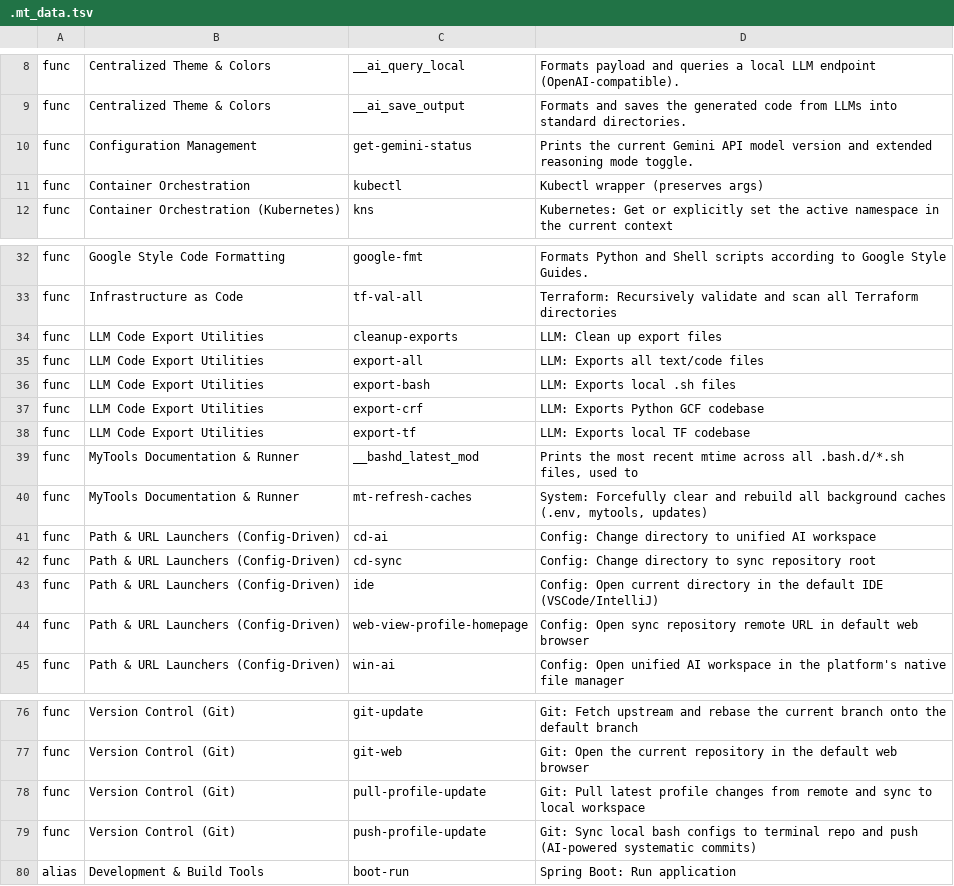
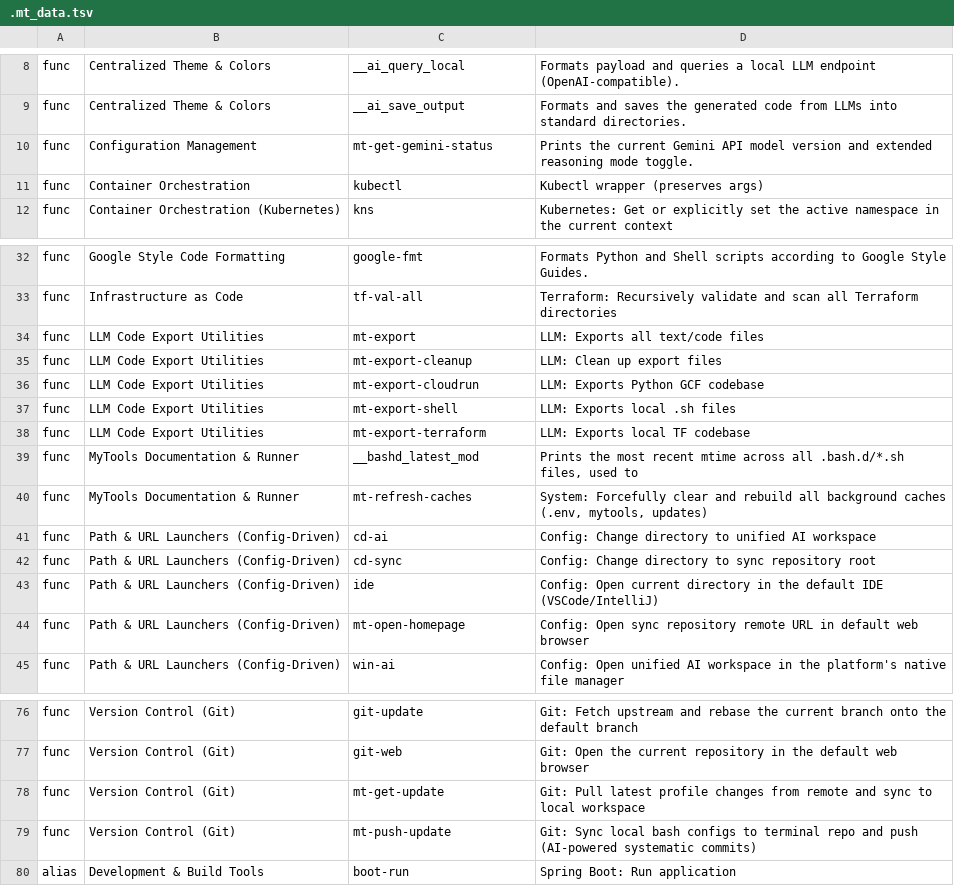
Before and after one commit to MatStacey/gcp-devops-wsl-debian-terminal, a TSV file: .bash.d/.mt_data.tsv, drawn as a sheet; only a part is shown, gaps mark what is left out.

```diff
--- a/.bash.d/.mt_data.tsv
+++ b/.bash.d/.mt_data.tsv
@@ -9,3 +9,3 @@ func	Centralized Theme & Colors	__ai_query_local	Formats payload and queries a l
 func	Centralized Theme & Colors	__ai_save_output	Formats and saves the generated code from LLMs into standard directories.
-func	Configuration Management	get-gemini-status	Prints the current Gemini API model version and extended reasoning mode toggle.
+func	Configuration Management	mt-get-gemini-status	Prints the current Gemini API model version and extended reasoning mode toggle.
 func	Container Orchestration	kubectl	Kubectl wrapper (preserves args)
@@ -33,7 +33,7 @@ func	Google Style Code Formatting	google-fmt	Formats Python and Shell scripts ac
 func	Infrastructure as Code	tf-val-all	Terraform: Recursively validate and scan all Terraform directories
-func	LLM Code Export Utilities	cleanup-exports	LLM: Clean up export files
-func	LLM Code Export Utilities	export-all	LLM: Exports all text/code files
-func	LLM Code Export Utilities	export-bash	LLM: Exports local .sh files
-func	LLM Code Export Utilities	export-crf	LLM: Exports Python GCF codebase
-func	LLM Code Export Utilities	export-tf	LLM: Exports local TF codebase
+func	LLM Code Export Utilities	mt-export	LLM: Exports all text/code files
+func	LLM Code Export Utilities	mt-export-cleanup	LLM: Clean up export files
+func	LLM Code Export Utilities	mt-export-cloudrun	LLM: Exports Python GCF codebase
+func	LLM Code Export Utilities	mt-export-shell	LLM: Exports local .sh files
+func	LLM Code Export Utilities	mt-export-terraform	LLM: Exports local TF codebase
 func	MyTools Documentation & Runner	__bashd_latest_mod	Prints the most recent mtime across all .bash.d/*.sh files, used to
@@ -43,3 +43,3 @@ func	Path & URL Launchers (Config-Driven)	cd-sync	Config: Change directory to sy
 func	Path & URL Launchers (Config-Driven)	ide	Config: Open current directory in the default IDE (VSCode/IntelliJ)
-func	Path & URL Launchers (Config-Driven)	web-view-profile-homepage	Config: Open sync repository remote URL in default web browser
+func	Path & URL Launchers (Config-Driven)	mt-open-homepage	Config: Open sync repository remote URL in default web browser
 func	Path & URL Launchers (Config-Driven)	win-ai	Config: Open unified AI workspace in the platform's native file manager
@@ -77,4 +77,4 @@ func	Version Control (Git)	git-update	Git: Fetch upstream and rebase the current
 func	Version Control (Git)	git-web	Git: Open the current repository in the default web browser
-func	Version Control (Git)	pull-profile-update	Git: Pull latest profile changes from remote and sync to local workspace
-func	Version Control (Git)	push-profile-update	Git: Sync local bash configs to terminal repo and push (AI-powered systematic commits)
+func	Version Control (Git)	mt-get-update	Git: Pull latest profile changes from remote and sync to local workspace
+func	Version Control (Git)	mt-push-update	Git: Sync local bash configs to terminal repo and push (AI-powered systematic commits)
 alias	Development & Build Tools	boot-run	Spring Boot: Run application
```
Also changed, not shown: 8 other files.
